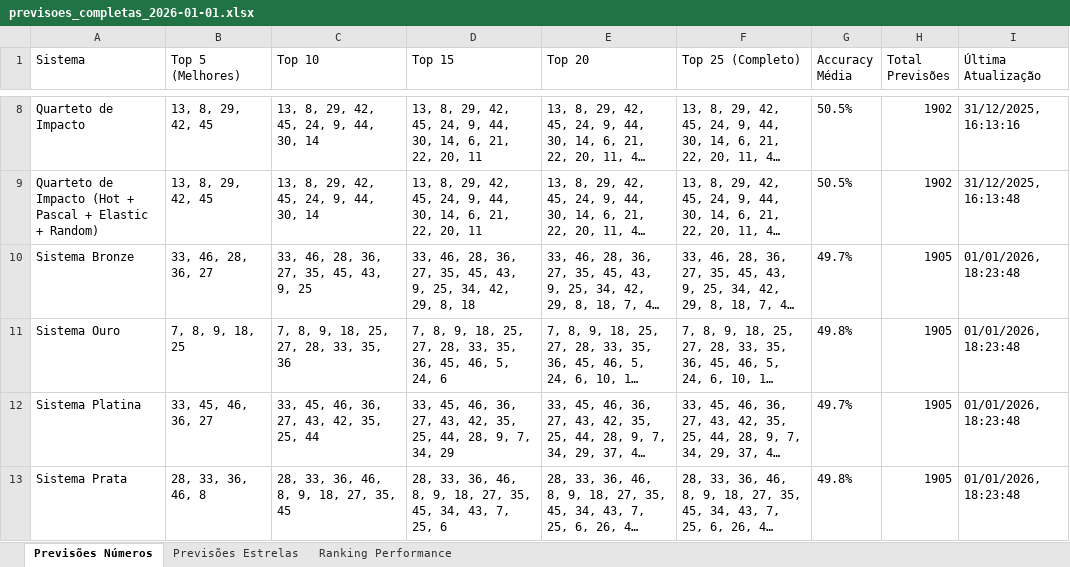
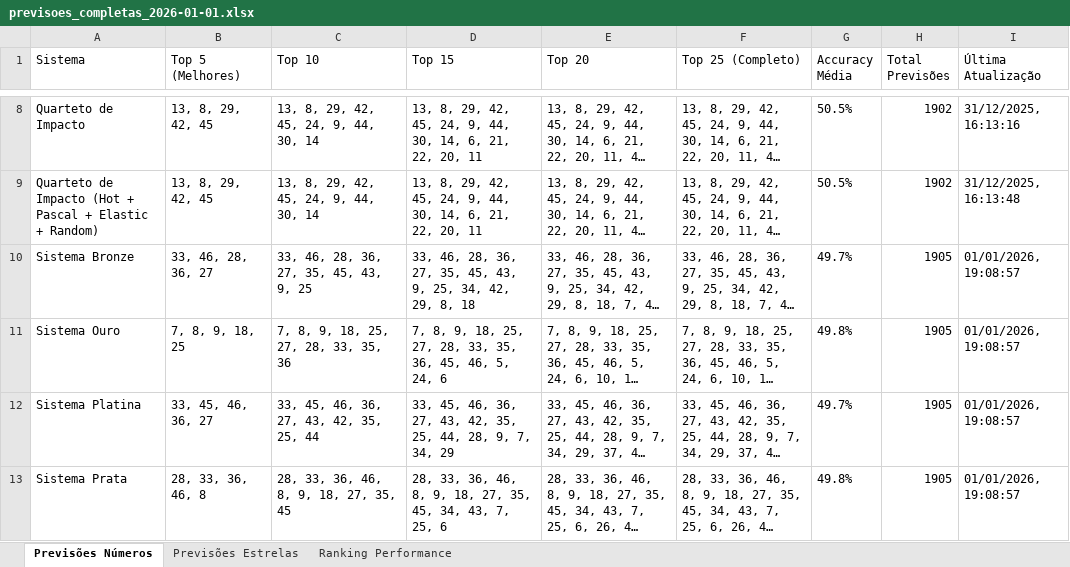
Before and after one commit to Pauloalexbatista/Numeros_Magicos, an Excel workbook: 2-EXCEL/previsoes_completas_2026-01-01.xlsx, sheet Previsões Números, drawn as a sheet; only a part is shown, gaps mark what is left out; long unchanged cells end in …; values as stored, in another font and other column widths than the file's, no borders; the diff names each change by its address in the sheet, - before the commit and + after, or states it on an @@ line.

```diff
--- a/2-EXCEL/previsoes_completas_2026-01-01.xlsx (sheet Previsões Números)
+++ b/2-EXCEL/previsoes_completas_2026-01-01.xlsx (sheet Previsões Números)
-I10:I13 (Última Atualização): 01/01/2026, 18:23:48
+I10:I13 (Última Atualização): 01/01/2026, 19:08:57
```
Also changed, not shown: sheet Ranking Performance, 2-EXCEL/previsao_02012026.xlsx, 2-EXCEL/validacao_temporal_2026-01-01.xlsx, 16 other files.
